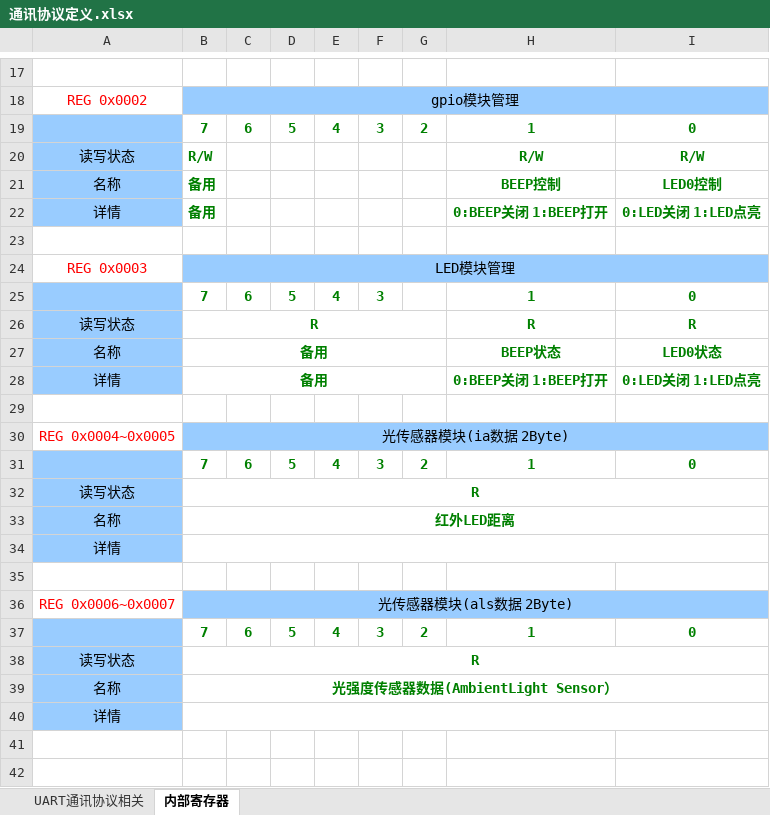
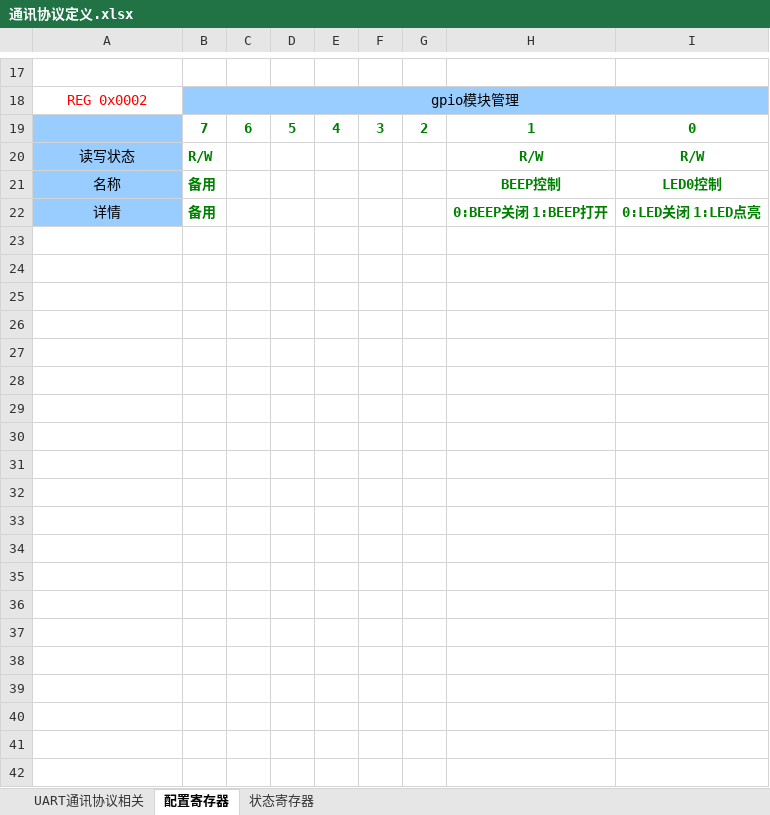
Before and after one commit to tvrcpeauki/remote_manage, an Excel workbook: document/通讯协议定义.xlsx, sheet 配置寄存器, drawn as a sheet; only a part is shown, gaps mark what is left out; values as stored, in another font and other column widths than the file's, no borders; the diff covers the shown part only; the diff names each change by its address in the sheet, - before the commit and + after, or states it on an @@ line.

```diff
--- a/document/通讯协议定义.xlsx (sheet 配置寄存器)
+++ b/document/通讯协议定义.xlsx (sheet 配置寄存器)
-sheet tab: 内部寄存器
+sheet tab: 配置寄存器
+sheet tab: 状态寄存器
-row 23: (empty)
-row 24: REG 0x0003 | LED模块管理
-row 25:  | 7 | 6 | 5 | 4 | 3 |  | 1 | 0
-row 26: 读写状态 | R |  |  |  |  |  | R | R
-row 27: 名称 | 备用 |  |  |  |  |  | BEEP状态 | LED0状态
-row 28: 详情 | 备用 |  |  |  |  |  | 0:BEEP关闭 1:BEEP打开 | 0:LED关闭 1:LED点亮
-row 29: (empty)
-row 30: REG 0x0004~0x0005 | 光传感器模块(ia数据 2Byte)
-row 31:  | 7 | 6 | 5 | 4 | 3 | 2 | 1 | 0
-row 32: 读写状态 | R
-row 33: 名称 | 红外LED距离
-row 34: 详情
-row 35: (empty)
-row 36: REG 0x0006~0x0007 | 光传感器模块(als数据 2Byte)
-row 37:  | 7 | 6 | 5 | 4 | 3 | 2 | 1 | 0
-row 38: 读写状态 | R
-row 39: 名称 | 光强度传感器数据(AmbientLight Sensor）
-row 40: 详情
-row 41: (empty)
-row 42: (empty)
```
Also changed, not shown: 59 removed rows elsewhere in this sheet, 26 other files.
